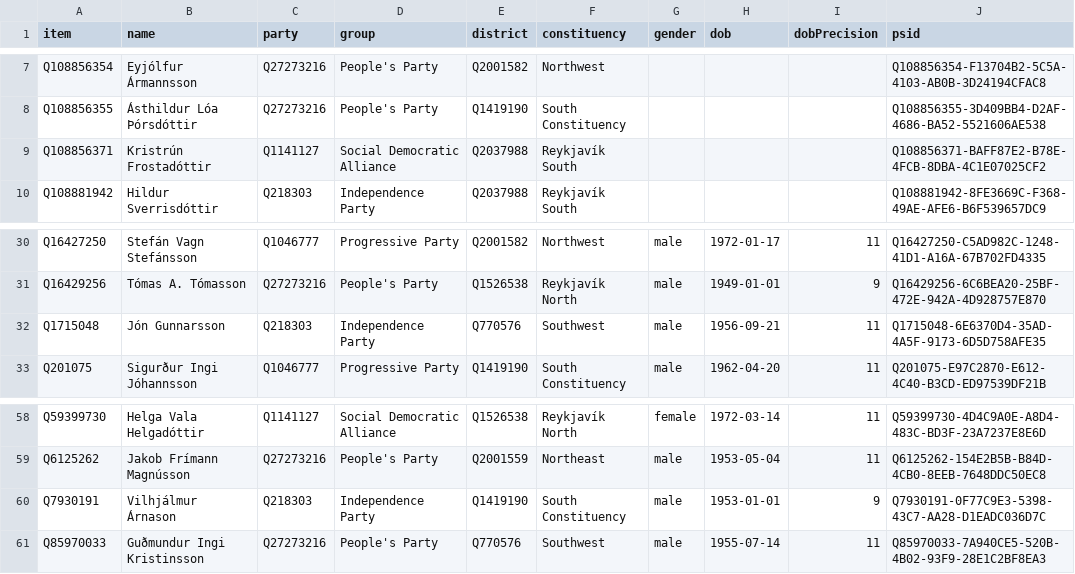
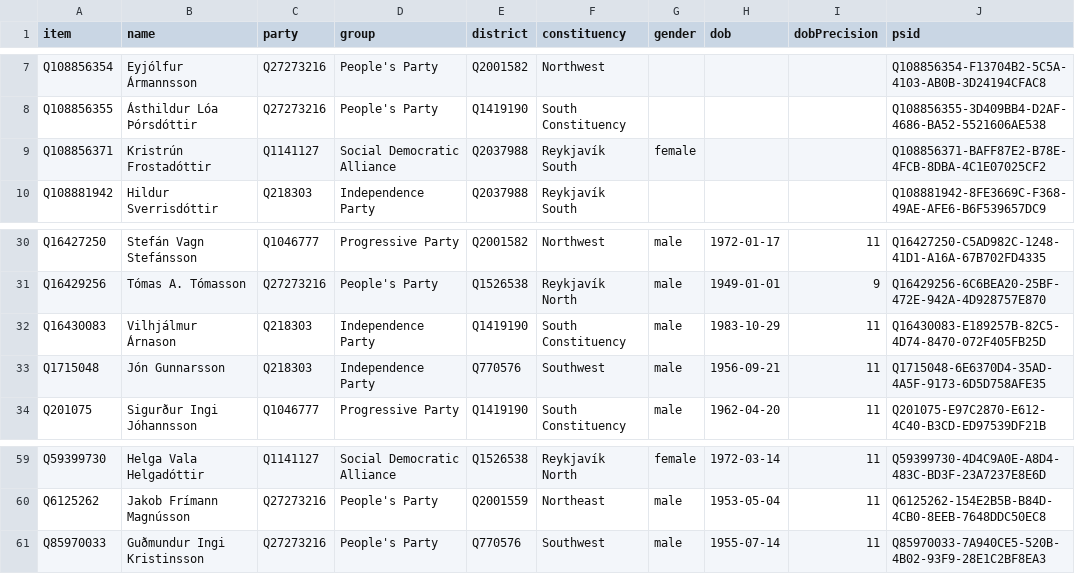
Before and after one commit to every-politician-scrapers/iceland-althing, a CSV file: wikidata/results/current-members.csv, drawn as a sheet; only a part is shown, gaps mark what is left out.

```diff
--- a/wikidata/results/current-members.csv
+++ b/wikidata/results/current-members.csv
@@ -8,3 +8,3 @@ Q108856354,Eyjólfur Ármannsson,Q27273216,People's Party,Q2001582,Northwest,,,,
 Q108856355,Ásthildur Lóa Þórsdóttir,Q27273216,People's Party,Q1419190,South Constituency,,,,Q108856355-3D409BB4-D2AF-4686-BA52-5521606AE538
-Q108856371,Kristrún Frostadóttir,Q1141127,Social Democratic Alliance,Q2037988,Reykjavík South,,,,Q108856371-BAFF87E2-B78E-4FCB-8DBA-4C1E07025CF2
+Q108856371,Kristrún Frostadóttir,Q1141127,Social Democratic Alliance,Q2037988,Reykjavík South,female,,,Q108856371-BAFF87E2-B78E-4FCB-8DBA-4C1E07025CF2
 Q108881942,Hildur Sverrisdóttir,Q218303,Independence Party,Q2037988,Reykjavík South,,,,Q108881942-8FE3669C-F368-49AE-AFE6-B6F539657DC9
@@ -31,2 +31,3 @@ Q16427250,Stefán Vagn Stefánsson,Q1046777,Progressive Party,Q2001582,Northwest
 Q16429256,Tómas A. Tómasson,Q27273216,People's Party,Q1526538,Reykjavík North,male,1949-01-01,9,Q16429256-6C6BEA20-25BF-472E-942A-4D928757E870
+Q16430083,Vilhjálmur Árnason,Q218303,Independence Party,Q1419190,South Constituency,male,1983-10-29,11,Q16430083-E189257B-82C5-4D74-8470-072F405FB25D
 Q1715048,Jón Gunnarsson,Q218303,Independence Party,Q770576,Southwest,male,1956-09-21,11,Q1715048-6E6370D4-35AD-4A5F-9173-6D5D758AFE35
@@ -59,3 +60,2 @@ Q59399730,Helga Vala Helgadóttir,Q1141127,Social Democratic Alliance,Q1526538,R
 Q6125262,Jakob Frímann Magnússon,Q27273216,People's Party,Q2001559,Northeast,male,1953-05-04,11,Q6125262-154E2B5B-B84D-4CB0-8EEB-7648DDC50EC8
-Q7930191,Vilhjálmur Árnason,Q218303,Independence Party,Q1419190,South Constituency,male,1953-01-01,9,Q7930191-0F77C9E3-5398-43C7-AA28-D1EADC036D7C
 Q85970033,Guðmundur Ingi Kristinsson,Q27273216,People's Party,Q770576,Southwest,male,1955-07-14,11,Q85970033-7A940CE5-520B-4B02-93F9-28E1C2BF8EA3
```
Also changed, not shown: wikidata/results/all-terms.csv, wikidata/results/current-members-iswiki.csv.
